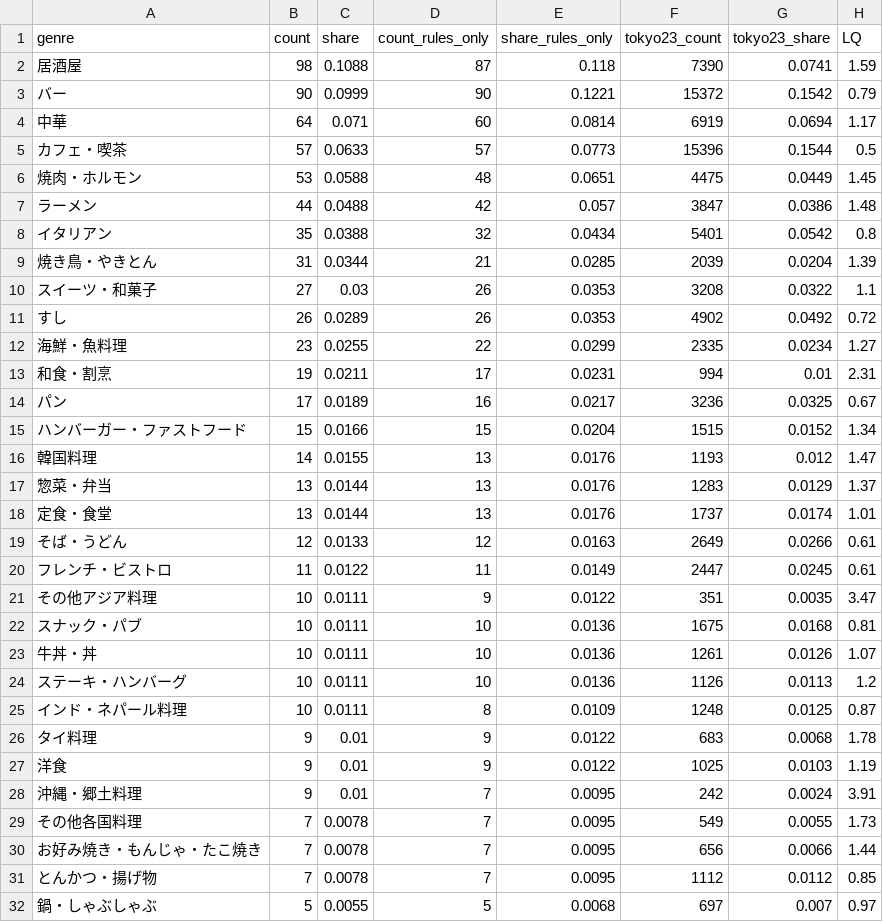
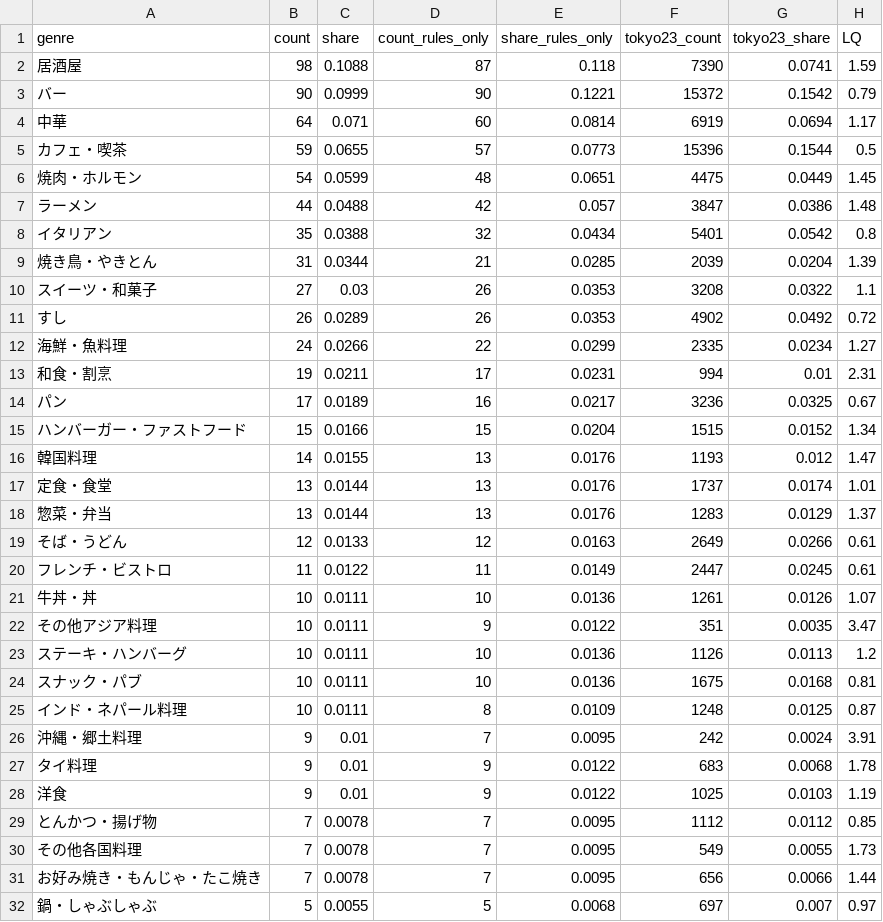
Before and after one commit to kanazawatakashi-lgtm/station-food-genre, a CSV file: data/kameido/genre_table.csv, drawn as a sheet; only a part is shown; the diff covers the shown part only.

```diff
--- a/data/kameido/genre_table.csv
+++ b/data/kameido/genre_table.csv
@@ -4,4 +4,4 @@ genre,count,share,count_rules_only,share_rules_only,tokyo23_count,tokyo23_share,
 中華,64,0.071,60,0.0814,6919,0.0694,1.17
-カフェ・喫茶,57,0.0633,57,0.0773,15396,0.1544,0.5
-焼肉・ホルモン,53,0.0588,48,0.0651,4475,0.0449,1.45
+カフェ・喫茶,59,0.0655,57,0.0773,15396,0.1544,0.5
+焼肉・ホルモン,54,0.0599,48,0.0651,4475,0.0449,1.45
 ラーメン,44,0.0488,42,0.057,3847,0.0386,1.48
@@ -11,3 +11,3 @@ genre,count,share,count_rules_only,share_rules_only,tokyo23_count,tokyo23_share,
 すし,26,0.0289,26,0.0353,4902,0.0492,0.72
-海鮮・魚料理,23,0.0255,22,0.0299,2335,0.0234,1.27
+海鮮・魚料理,24,0.0266,22,0.0299,2335,0.0234,1.27
 和食・割烹,19,0.0211,17,0.0231,994,0.01,2.31
@@ -16,17 +16,17 @@ genre,count,share,count_rules_only,share_rules_only,tokyo23_count,tokyo23_share,
 韓国料理,14,0.0155,13,0.0176,1193,0.012,1.47
+定食・食堂,13,0.0144,13,0.0176,1737,0.0174,1.01
 惣菜・弁当,13,0.0144,13,0.0176,1283,0.0129,1.37
-定食・食堂,13,0.0144,13,0.0176,1737,0.0174,1.01
 そば・うどん,12,0.0133,12,0.0163,2649,0.0266,0.61
 フレンチ・ビストロ,11,0.0122,11,0.0149,2447,0.0245,0.61
+牛丼・丼,10,0.0111,10,0.0136,1261,0.0126,1.07
 その他アジア料理,10,0.0111,9,0.0122,351,0.0035,3.47
+ステーキ・ハンバーグ,10,0.0111,10,0.0136,1126,0.0113,1.2
 スナック・パブ,10,0.0111,10,0.0136,1675,0.0168,0.81
-牛丼・丼,10,0.0111,10,0.0136,1261,0.0126,1.07
-ステーキ・ハンバーグ,10,0.0111,10,0.0136,1126,0.0113,1.2
 インド・ネパール料理,10,0.0111,8,0.0109,1248,0.0125,0.87
+沖縄・郷土料理,9,0.01,7,0.0095,242,0.0024,3.91
 タイ料理,9,0.01,9,0.0122,683,0.0068,1.78
 洋食,9,0.01,9,0.0122,1025,0.0103,1.19
-沖縄・郷土料理,9,0.01,7,0.0095,242,0.0024,3.91
+とんかつ・揚げ物,7,0.0078,7,0.0095,1112,0.0112,0.85
 その他各国料理,7,0.0078,7,0.0095,549,0.0055,1.73
 お好み焼き・もんじゃ・たこ焼き,7,0.0078,7,0.0095,656,0.0066,1.44
-とんかつ・揚げ物,7,0.0078,7,0.0095,1112,0.0112,0.85
 鍋・しゃぶしゃぶ,5,0.0055,5,0.0068,697,0.007,0.97
```
Also changed, not shown: 2 edited cells elsewhere in this file, 1 other file.
